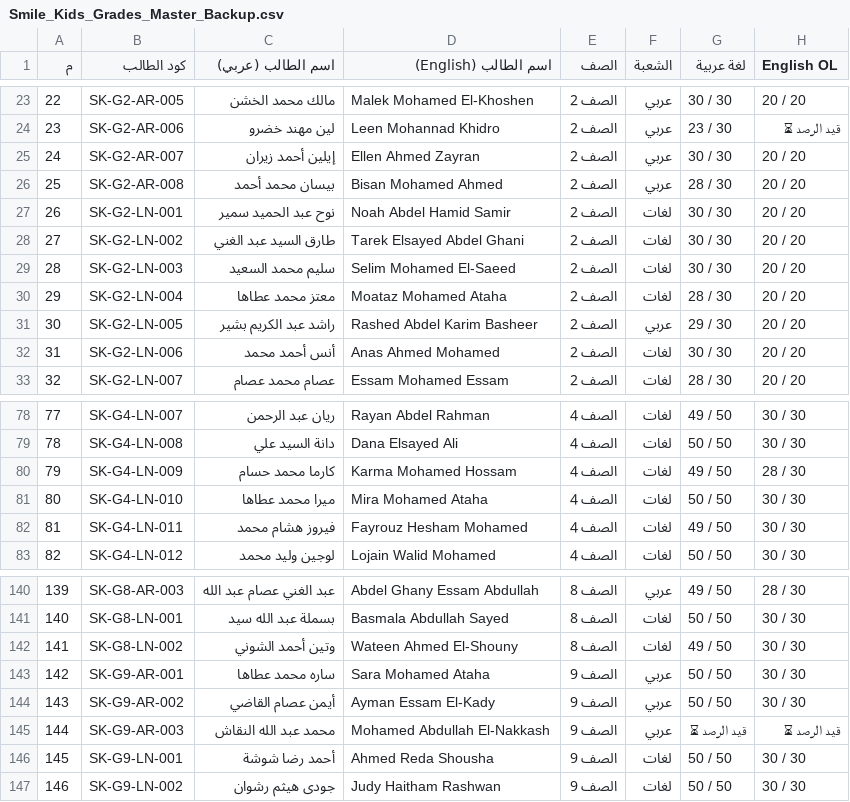
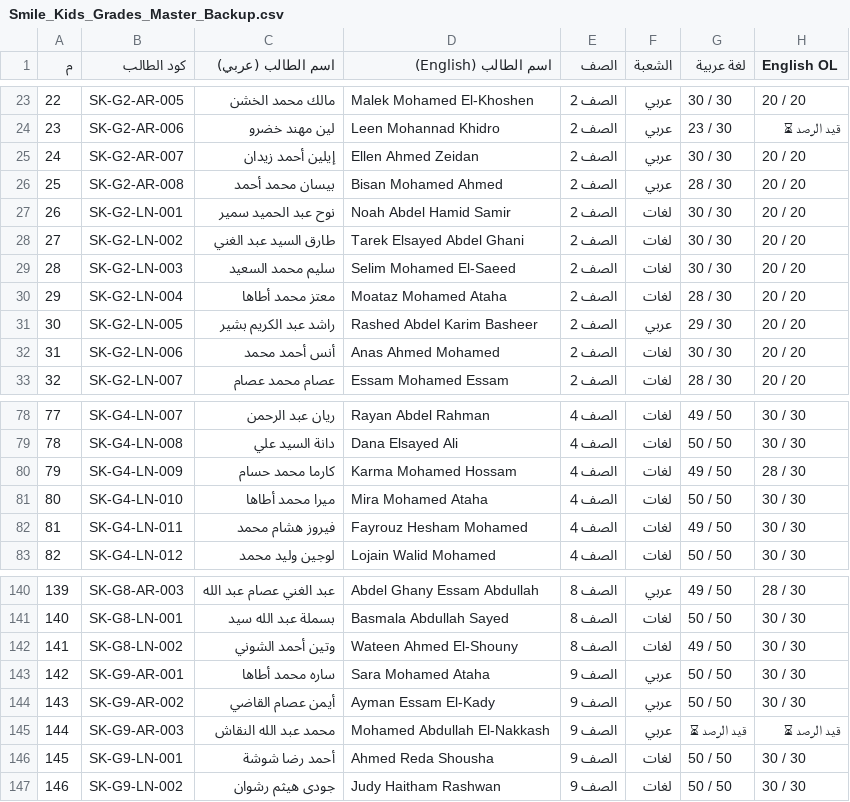
Before and after one commit to yellanefham/smile-kids-school-system, a CSV file: Smile_Kids_Grades_Master_Backup.csv, drawn as a sheet; only a part is shown, gaps mark what is left out; the diff names each change by its address in the sheet, - before the commit and + after, or states it on an @@ line.

Commit message:
Fix certificate Arabic text rendering using html-to-image, update Ellen Zidan and Ataha family names

```diff
--- a/Smile_Kids_Grades_Master_Backup.csv
+++ b/Smile_Kids_Grades_Master_Backup.csv
-C25 (اسم الطالب (عربي)): إيلين أحمد زيران
+C25 (اسم الطالب (عربي)): إيلين أحمد زيدان
-D25 (اسم الطالب (English)): Ellen Ahmed Zayran
+D25 (اسم الطالب (English)): Ellen Ahmed Zeidan
-C30 (اسم الطالب (عربي)): معتز محمد عطاها
+C30 (اسم الطالب (عربي)): معتز محمد أطاها
-C81 (اسم الطالب (عربي)): ميرا محمد عطاها
+C81 (اسم الطالب (عربي)): ميرا محمد أطاها
-C143 (اسم الطالب (عربي)): ساره محمد عطاها
+C143 (اسم الطالب (عربي)): ساره محمد أطاها
```
Also changed, not shown: Students_Credentials_Sheet.csv, 9 other files.
